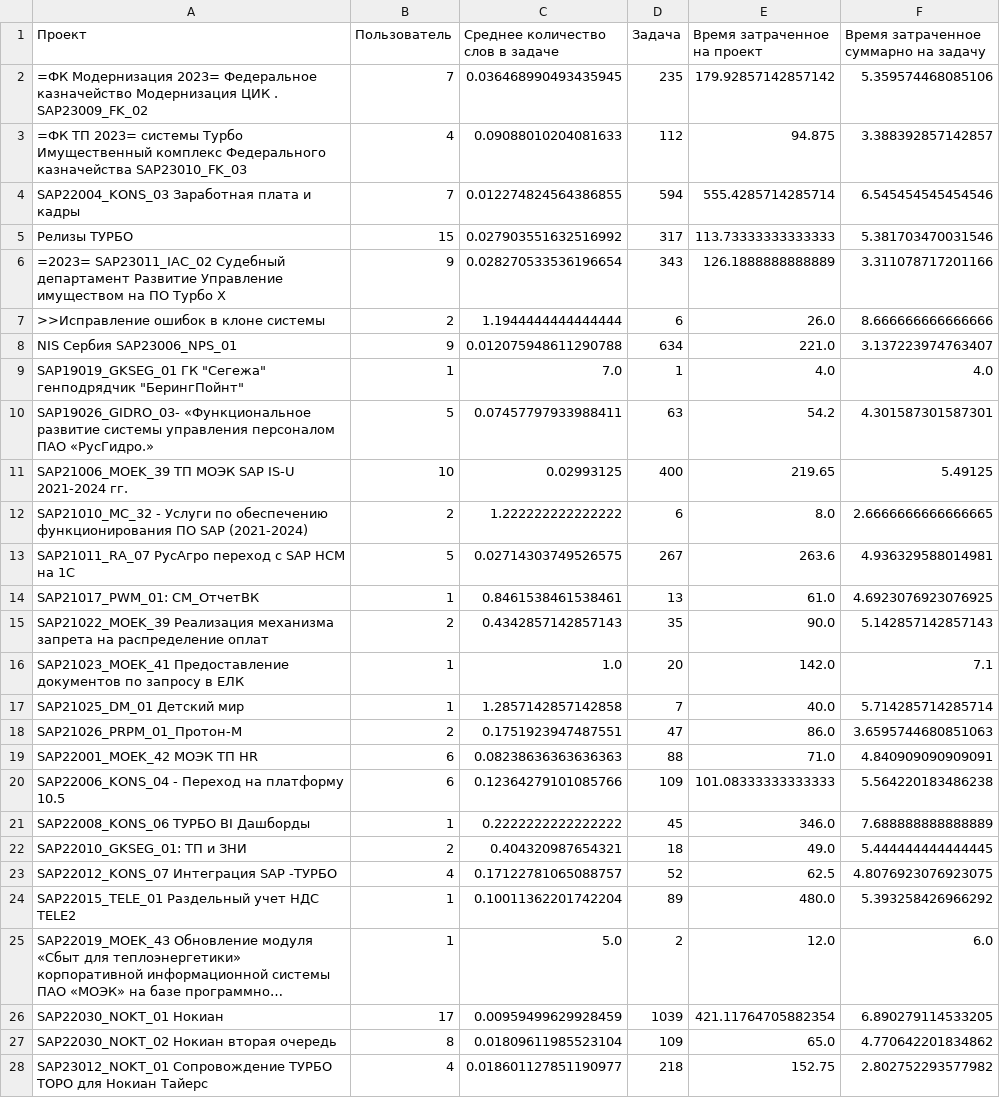
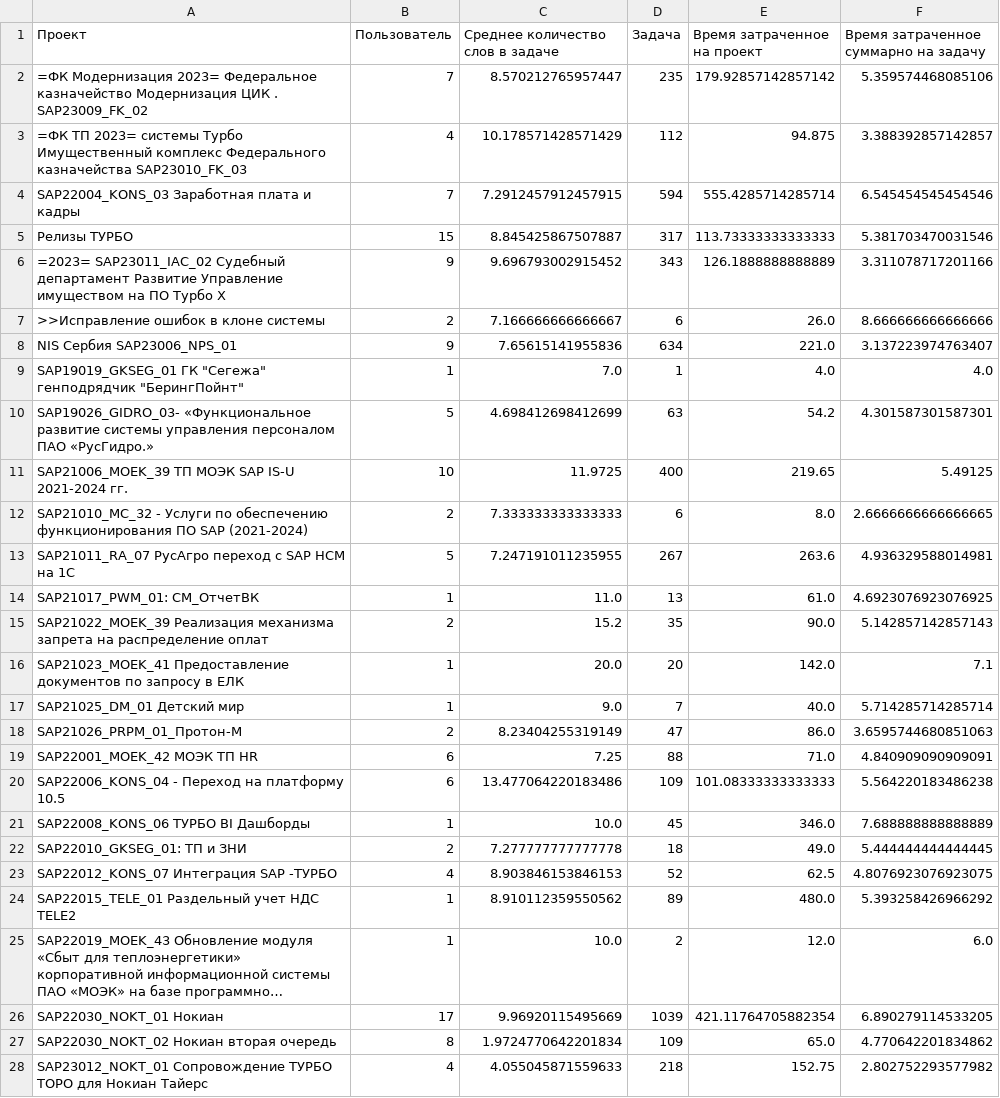
Before and after one commit to SofiFairyTell/BigData, a CSV file: grouped_table.csv, drawn as a sheet; only a part is shown; long unchanged cells end in …; the diff covers the shown part only; the diff names each change by its address in the sheet, - before the commit and + after, or states it on an @@ line.

```diff
--- a/grouped_table.csv
+++ b/grouped_table.csv
-C2 (Среднее количество слов в задаче): 0.036468990493435945
+C2 (Среднее количество слов в задаче): 8.570212765957447
-C3 (Среднее количество слов в задаче): 0.09088010204081633
+C3 (Среднее количество слов в задаче): 10.178571428571429
-C4 (Среднее количество слов в задаче): 0.012274824564386855
+C4 (Среднее количество слов в задаче): 7.2912457912457915
-C5 (Среднее количество слов в задаче): 0.027903551632516992
+C5 (Среднее количество слов в задаче): 8.845425867507887
-C6 (Среднее количество слов в задаче): 0.028270533536196654
+C6 (Среднее количество слов в задаче): 9.696793002915452
-C7 (Среднее количество слов в задаче): 1.1944444444444444
+C7 (Среднее количество слов в задаче): 7.166666666666667
-C8 (Среднее количество слов в задаче): 0.012075948611290788
+C8 (Среднее количество слов в задаче): 7.65615141955836
-C10 (Среднее количество слов в задаче): 0.07457797933988411
+C10 (Среднее количество слов в задаче): 4.698412698412699
-C11 (Среднее количество слов в задаче): 0.02993125
+C11 (Среднее количество слов в задаче): 11.9725
-C12 (Среднее количество слов в задаче): 1.222222222222222
+C12 (Среднее количество слов в задаче): 7.333333333333333
-C13 (Среднее количество слов в задаче): 0.02714303749526575
+C13 (Среднее количество слов в задаче): 7.247191011235955
-C14 (Среднее количество слов в задаче): 0.8461538461538461
+C14 (Среднее количество слов в задаче): 11.0
-C15 (Среднее количество слов в задаче): 0.4342857142857143
+C15 (Среднее количество слов в задаче): 15.2
-C16 (Среднее количество слов в задаче): 1.0
+C16 (Среднее количество слов в задаче): 20.0
-C17 (Среднее количество слов в задаче): 1.2857142857142858
+C17 (Среднее количество слов в задаче): 9.0
-C18 (Среднее количество слов в задаче): 0.1751923947487551
+C18 (Среднее количество слов в задаче): 8.23404255319149
-C19 (Среднее количество слов в задаче): 0.08238636363636363
+C19 (Среднее количество слов в задаче): 7.25
-C20 (Среднее количество слов в задаче): 0.12364279101085766
+C20 (Среднее количество слов в задаче): 13.477064220183486
-C21 (Среднее количество слов в задаче): 0.2222222222222222
+C21 (Среднее количество слов в задаче): 10.0
-C22 (Среднее количество слов в задаче): 0.404320987654321
+C22 (Среднее количество слов в задаче): 7.277777777777778
-C23 (Среднее количество слов в задаче): 0.17122781065088757
+C23 (Среднее количество слов в задаче): 8.903846153846153
-C24 (Среднее количество слов в задаче): 0.10011362201742204
+C24 (Среднее количество слов в задаче): 8.910112359550562
-C25 (Среднее количество слов в задаче): 5.0
+C25 (Среднее количество слов в задаче): 10.0
-C26 (Среднее количество слов в задаче): 0.00959499629928459
+C26 (Среднее количество слов в задаче): 9.96920115495669
-C27 (Среднее количество слов в задаче): 0.01809611985523104
+C27 (Среднее количество слов в задаче): 1.9724770642201834
-C28 (Среднее количество слов в задаче): 0.018601127851190977
+C28 (Среднее количество слов в задаче): 4.055045871559633
```
Also changed, not shown: 15 edited cells elsewhere in this file, 1 other file.
